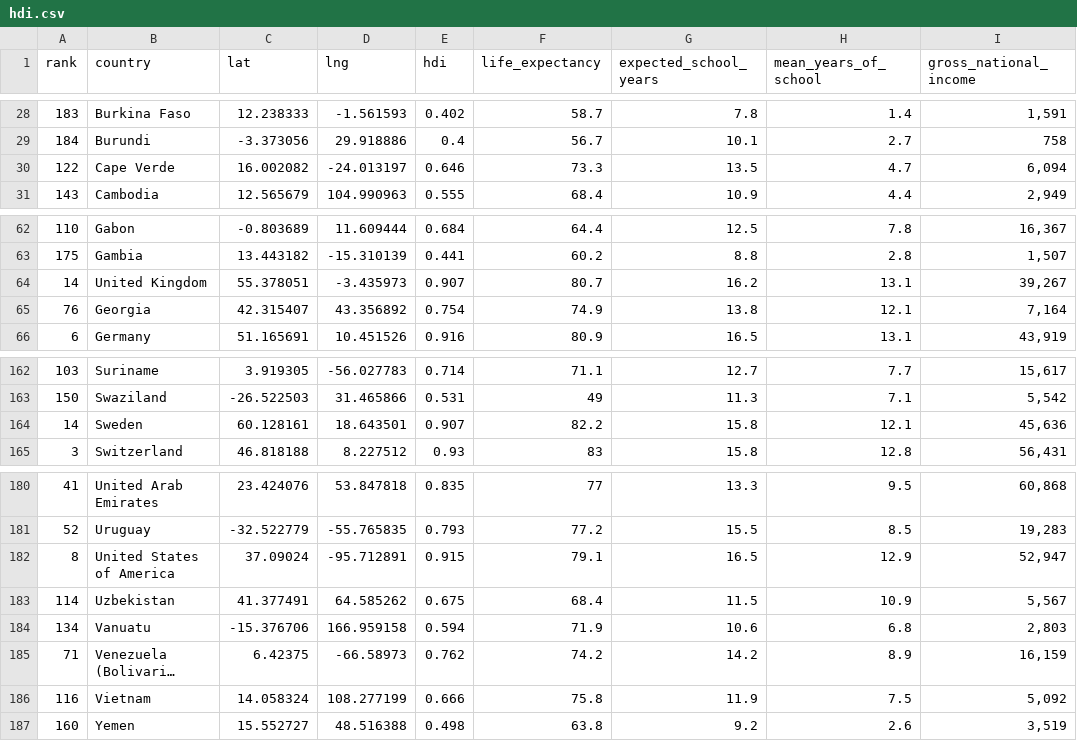
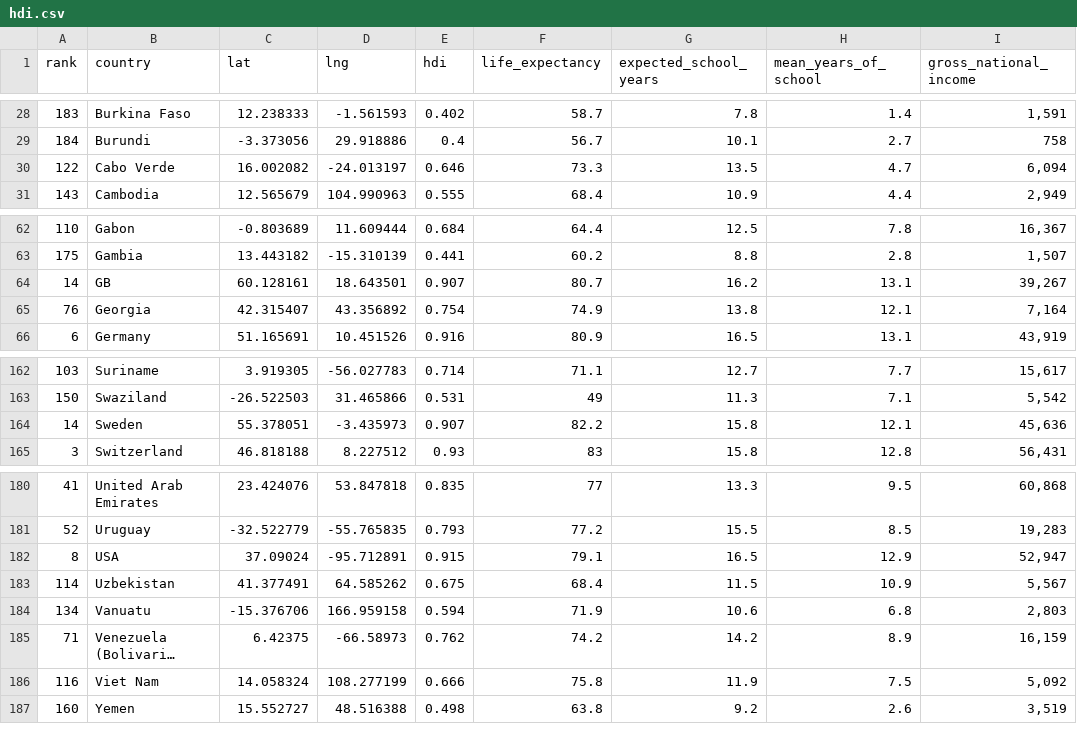
Before and after one commit to Williams94/InfoVis, a CSV file: data/hdi.csv, drawn as a sheet; only a part is shown, gaps mark what is left out; long unchanged cells end in …; the diff names each change by its address in the sheet, - before the commit and + after, or states it on an @@ line.

```diff
--- a/data/hdi.csv
+++ b/data/hdi.csv
-B30 (country): Cape Verde
+B30 (country): Cabo Verde
-B64 (country): United Kingdom
+B64 (country): GB
-C64 (lat): 55.378051
+C64 (lat): 60.128161
-D64 (lng): -3.435973
+D64 (lng): 18.643501
-C164 (lat): 60.128161
+C164 (lat): 55.378051
-D164 (lng): 18.643501
+D164 (lng): -3.435973
-B182 (country): United States of America
+B182 (country): USA
-B186 (country): Vietnam
+B186 (country): Viet Nam
```
Also changed, not shown: 6 other files.
